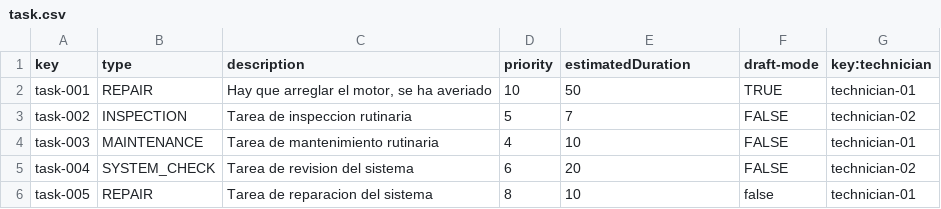
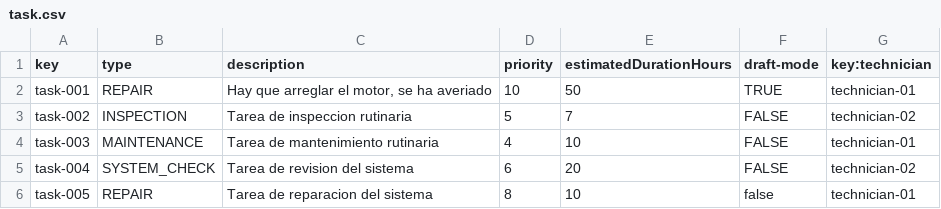
Before and after one commit to DP2-C1-068/Acme-ANS-D04, a CSV file: src/main/resources/WEB-INF/data/sample-01/task.csv, drawn as a sheet.

```diff
--- a/src/main/resources/WEB-INF/data/sample-01/task.csv
+++ b/src/main/resources/WEB-INF/data/sample-01/task.csv
@@ -1,2 +1,2 @@
-key,type,description,priority,estimatedDuration,draft-mode,key:technician
+key,type,description,priority,estimatedDurationHours,draft-mode,key:technician
 task-001,REPAIR,"Hay que arreglar el motor, se ha averiado",10,50,TRUE,technician-01
```
Also changed, not shown: 4 other files.
